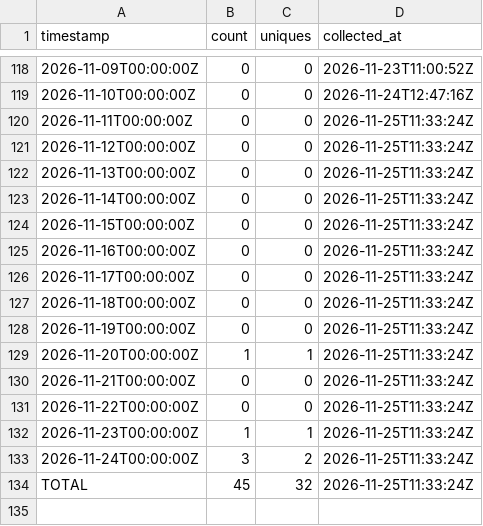
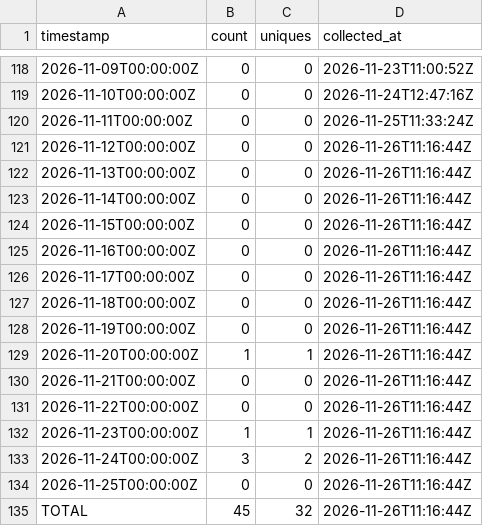
Before and after one commit to J-King-Dottie/pacific-links, a CSV file: github-traffic/views.csv, drawn as a sheet; only a part is shown, gaps mark what is left out.

```diff
--- a/github-traffic/views.csv
+++ b/github-traffic/views.csv
@@ -120,15 +120,16 @@ timestamp,count,uniques,collected_at
 2026-11-11T00:00:00Z,0,0,2026-11-25T11:33:24Z
-2026-11-12T00:00:00Z,0,0,2026-11-25T11:33:24Z
-2026-11-13T00:00:00Z,0,0,2026-11-25T11:33:24Z
-2026-11-14T00:00:00Z,0,0,2026-11-25T11:33:24Z
-2026-11-15T00:00:00Z,0,0,2026-11-25T11:33:24Z
-2026-11-16T00:00:00Z,0,0,2026-11-25T11:33:24Z
-2026-11-17T00:00:00Z,0,0,2026-11-25T11:33:24Z
-2026-11-18T00:00:00Z,0,0,2026-11-25T11:33:24Z
-2026-11-19T00:00:00Z,0,0,2026-11-25T11:33:24Z
-2026-11-20T00:00:00Z,1,1,2026-11-25T11:33:24Z
-2026-11-21T00:00:00Z,0,0,2026-11-25T11:33:24Z
-2026-11-22T00:00:00Z,0,0,2026-11-25T11:33:24Z
-2026-11-23T00:00:00Z,1,1,2026-11-25T11:33:24Z
-2026-11-24T00:00:00Z,3,2,2026-11-25T11:33:24Z
-TOTAL,45,32,2026-11-25T11:33:24Z
+2026-11-12T00:00:00Z,0,0,2026-11-26T11:16:44Z
+2026-11-13T00:00:00Z,0,0,2026-11-26T11:16:44Z
+2026-11-14T00:00:00Z,0,0,2026-11-26T11:16:44Z
+2026-11-15T00:00:00Z,0,0,2026-11-26T11:16:44Z
+2026-11-16T00:00:00Z,0,0,2026-11-26T11:16:44Z
+2026-11-17T00:00:00Z,0,0,2026-11-26T11:16:44Z
+2026-11-18T00:00:00Z,0,0,2026-11-26T11:16:44Z
+2026-11-19T00:00:00Z,0,0,2026-11-26T11:16:44Z
+2026-11-20T00:00:00Z,1,1,2026-11-26T11:16:44Z
+2026-11-21T00:00:00Z,0,0,2026-11-26T11:16:44Z
+2026-11-22T00:00:00Z,0,0,2026-11-26T11:16:44Z
+2026-11-23T00:00:00Z,1,1,2026-11-26T11:16:44Z
+2026-11-24T00:00:00Z,3,2,2026-11-26T11:16:44Z
+2026-11-25T00:00:00Z,0,0,2026-11-26T11:16:44Z
+TOTAL,45,32,2026-11-26T11:16:44Z
```
Also changed, not shown: github-traffic/clones.csv.
